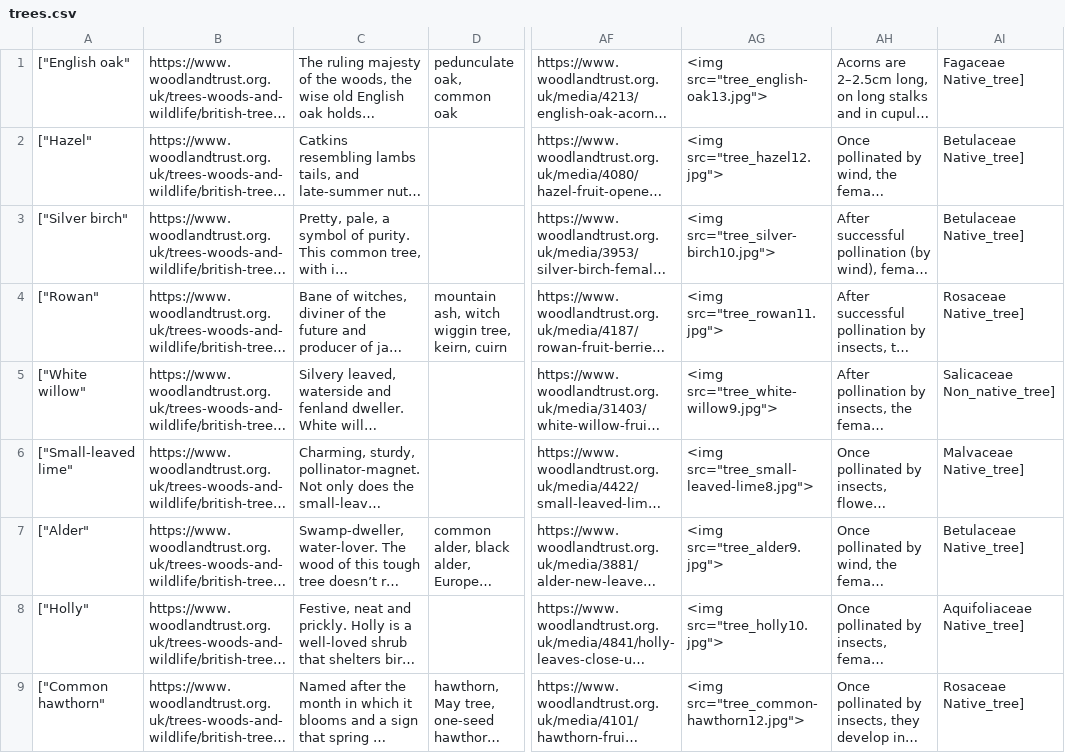
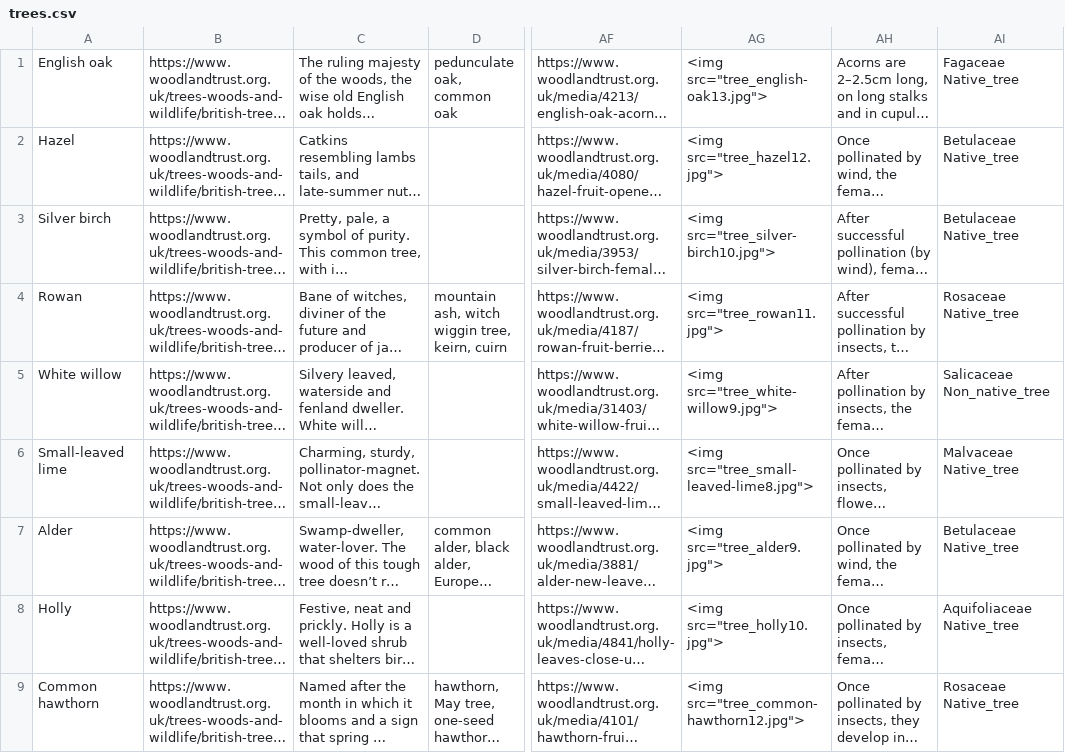
Before and after one commit to sandbach/trees, a CSV file: trees.csv, drawn as a sheet; only a part is shown, gaps mark what is left out; long unchanged cells end in …; the diff covers the shown part only; the diff names each change by its address in the sheet, - before the commit and + after, or states it on an @@ line.

```diff
--- a/trees.csv
+++ b/trees.csv
-A1: ["English oak"
+A1: English oak
-AI1: Fagaceae Native_tree]
+AI1: Fagaceae Native_tree
-A2: ["Hazel"
+A2: Hazel
-AI2:AI3: Betulaceae Native_tree]
+AI2:AI3: Betulaceae Native_tree
-A3: ["Silver birch"
+A3: Silver birch
-A4: ["Rowan"
+A4: Rowan
-AI4: Rosaceae Native_tree]
+AI4: Rosaceae Native_tree
-A5: ["White willow"
+A5: White willow
-AI5: Salicaceae Non_native_tree]
+AI5: Salicaceae Non_native_tree
-A6: ["Small-leaved lime"
+A6: Small-leaved lime
-AI6: Malvaceae Native_tree]
+AI6: Malvaceae Native_tree
-A7: ["Alder"
+A7: Alder
-AI7: Betulaceae Native_tree]
+AI7: Betulaceae Native_tree
-A8: ["Holly"
+A8: Holly
-AI8: Aquifoliaceae Native_tree]
+AI8: Aquifoliaceae Native_tree
-A9: ["Common hawthorn"
+A9: Common hawthorn
-AI9: Rosaceae Native_tree]
+AI9: Rosaceae Native_tree
```
Also changed, not shown: 140 edited cells elsewhere in this file, 1 other file.
